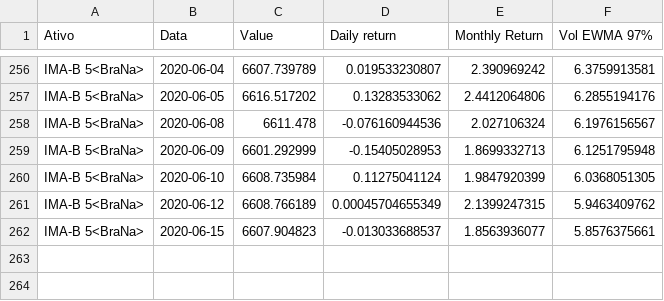
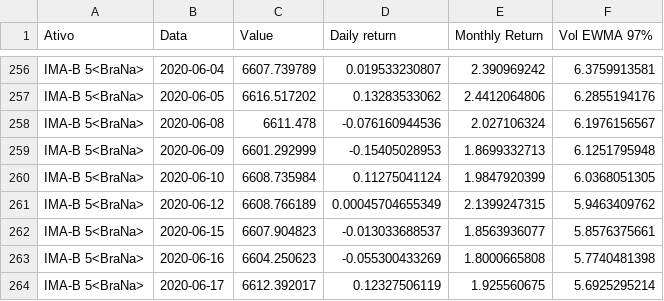
Before and after one commit to NicoEym/rails-fundos, a CSV file: db/csv_repos/data IMA B5.csv, drawn as a sheet; only a part is shown, gaps mark what is left out.

```diff
--- a/db/csv_repos/data IMA B5.csv
+++ b/db/csv_repos/data IMA B5.csv
@@ -262 +262,3 @@ IMA-B 5<BraNa>;2020-06-12;6608.766189;0.00045704655349;2.1399247315;5.9463409762
 IMA-B 5<BraNa>;2020-06-15;6607.904823;-0.013033688537;1.8563936077;5.8576375661
+IMA-B 5<BraNa>;2020-06-16;6604.250623;-0.055300433269;1.8000665808;5.7740481398
+IMA-B 5<BraNa>;2020-06-17;6612.392017;0.12327506119;1.925560675;5.6925295214
```
Also changed, not shown: db/csv_repos/data CDI.csv, db/csv_repos/data agilite.csv, 10 other files.
